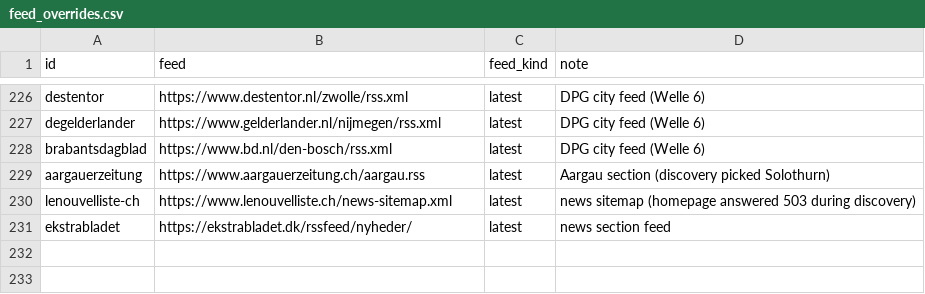
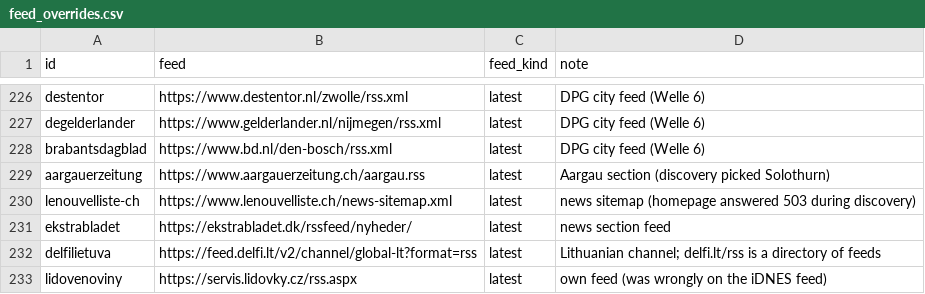
Before and after one commit to visual-dimensions/diurna, a CSV file: data/feed_overrides.csv, drawn as a sheet; only a part is shown, gaps mark what is left out; the diff names each change by its address in the sheet, - before the commit and + after, or states it on an @@ line.

```diff
--- a/data/feed_overrides.csv
+++ b/data/feed_overrides.csv
+row 232: delfilietuva | https://feed.delfi.lt/v2/channel/global-lt?format=rss | latest | Lithuanian channel; delfi.lt/rss is a directory of feeds
+row 233: lidovenoviny | https://servis.lidovky.cz/rss.aspx | latest | own feed (was wrongly on the iDNES feed)
```
Also changed, not shown: data/geocode_report.csv, 22 other files.
